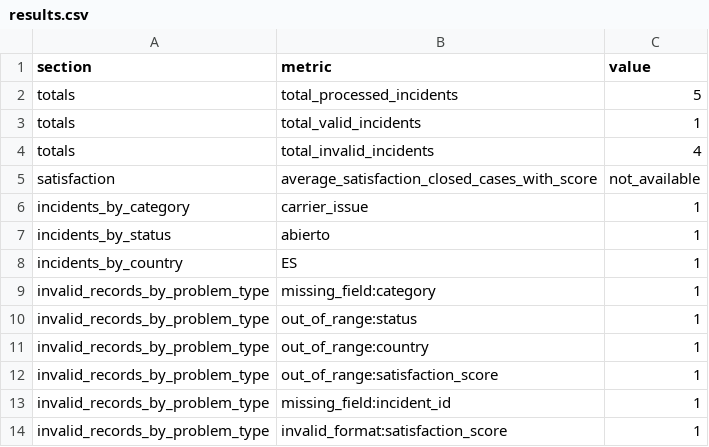
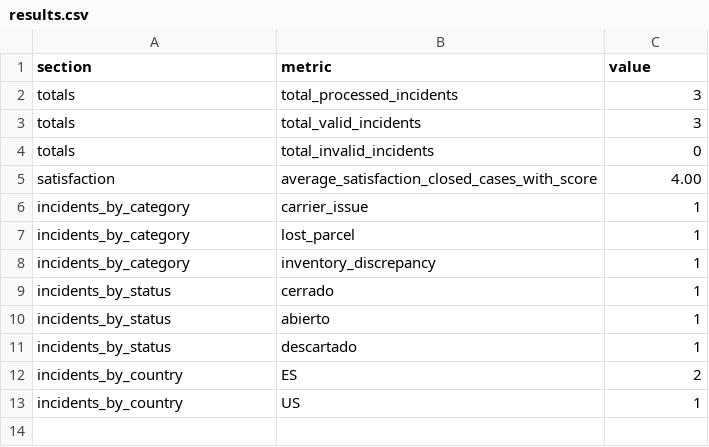
Before and after one commit to 4GeeksAcademy/MarcJuvanteny_ai-engineering-company-project-monorepo, a CSV file: results.csv, drawn as a sheet.

```diff
--- a/results.csv
+++ b/results.csv
@@ -1,14 +1,13 @@
 section,metric,value
-totals,total_processed_incidents,5
-totals,total_valid_incidents,1
-totals,total_invalid_incidents,4
-satisfaction,average_satisfaction_closed_cases_with_score,not_available
+totals,total_processed_incidents,3
+totals,total_valid_incidents,3
+totals,total_invalid_incidents,0
+satisfaction,average_satisfaction_closed_cases_with_score,4.00
 incidents_by_category,carrier_issue,1
+incidents_by_category,lost_parcel,1
+incidents_by_category,inventory_discrepancy,1
+incidents_by_status,cerrado,1
 incidents_by_status,abierto,1
-incidents_by_country,ES,1
-invalid_records_by_problem_type,missing_field:category,1
-invalid_records_by_problem_type,out_of_range:status,1
-invalid_records_by_problem_type,out_of_range:country,1
-invalid_records_by_problem_type,out_of_range:satisfaction_score,1
-invalid_records_by_problem_type,missing_field:incident_id,1
-invalid_records_by_problem_type,invalid_format:satisfaction_score,1
+incidents_by_status,descartado,1
+incidents_by_country,ES,2
+incidents_by_country,US,1
```
Also changed, not shown: 10 other files.
